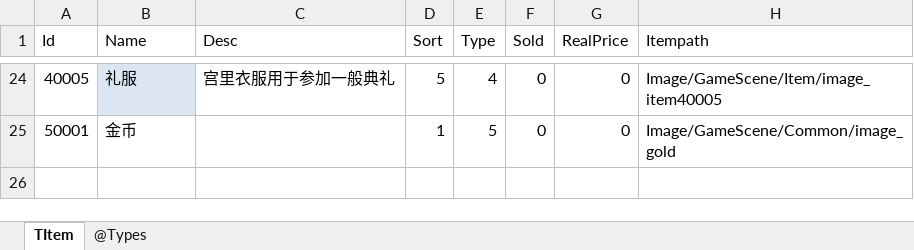
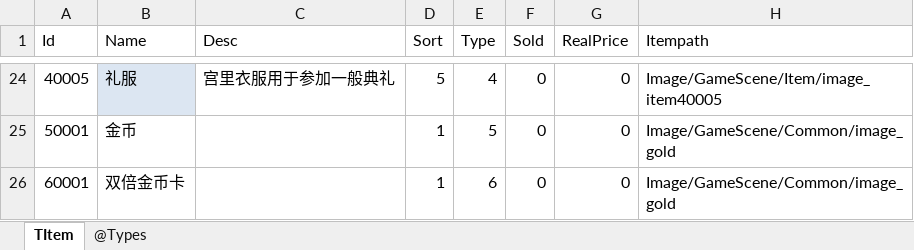
Before and after one commit to gaozhengshuang/familyfight, an Excel workbook: docs/excel/TItem.xlsx, sheet TItem, drawn as a sheet; only a part is shown, gaps mark what is left out; values as stored, in another font and other column widths than the file's, no borders; the diff names each change by its address in the sheet, - before the commit and + after, or states it on an @@ line.

```diff
--- a/docs/excel/TItem.xlsx (sheet TItem)
+++ b/docs/excel/TItem.xlsx (sheet TItem)
+row 26: 60001 | 双倍金币卡 |  | 1 | 6 | 0 | 0 | Image/GameScene/Common/image_gold
```
Also changed, not shown: docs/excel/Reward.xlsx, 1 other file.
